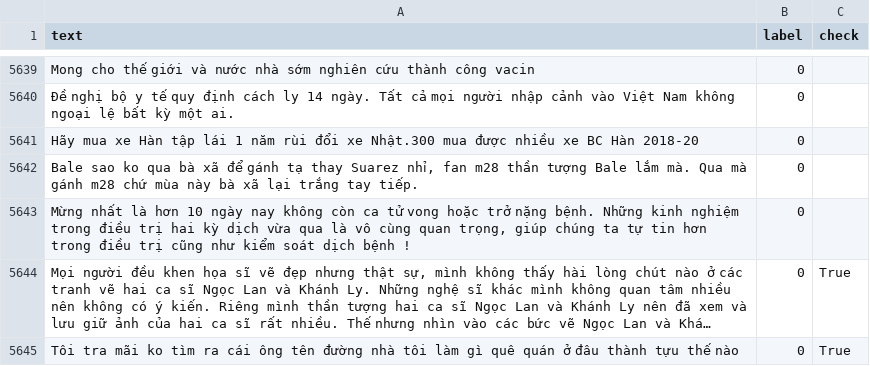
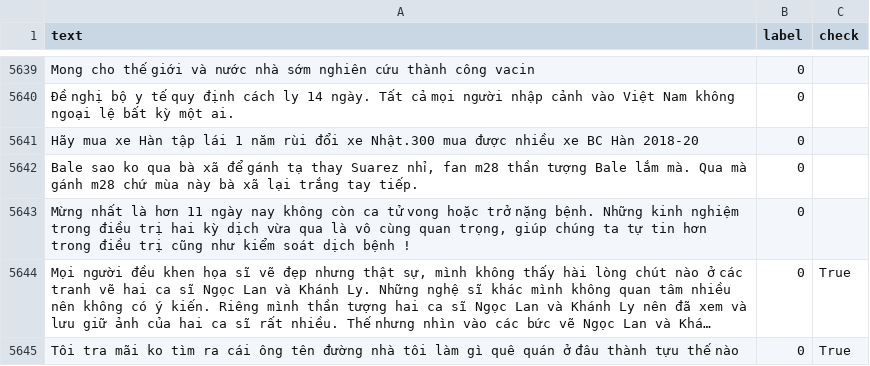
Before and after one commit to hawkin-dono/BTL-DL-Models-for-Toxic-and-Reactionary-Vietnamese-Content-Detection-on-Facebook, a CSV file: data/test.csv, drawn as a sheet; only a part is shown, gaps mark what is left out; long unchanged cells end in …; the diff names each change by its address in the sheet, - before the commit and + after, or states it on an @@ line.

```diff
--- a/data/test.csv
+++ b/data/test.csv
-A5643 (text): …là hơn 10 ngày nay…
+A5643 (text): …là hơn 11 ngày nay…
```
Also changed, not shown: data/val.csv.
